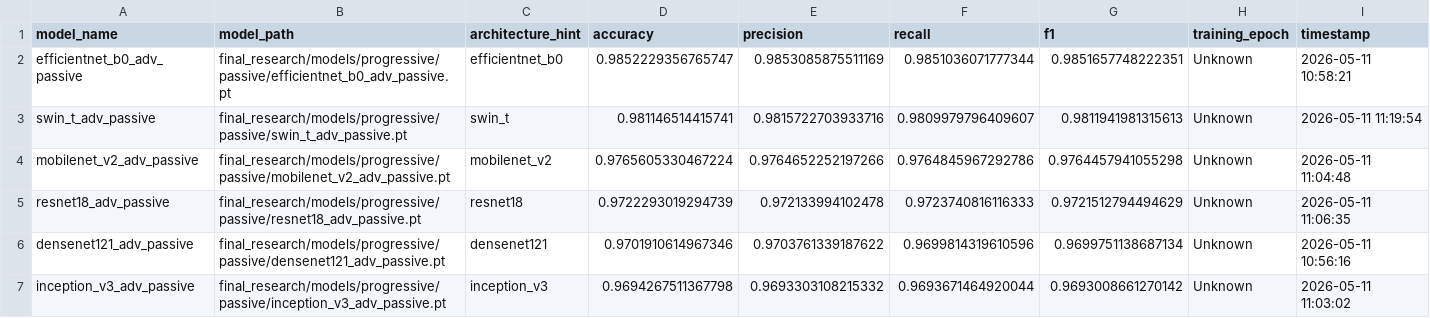
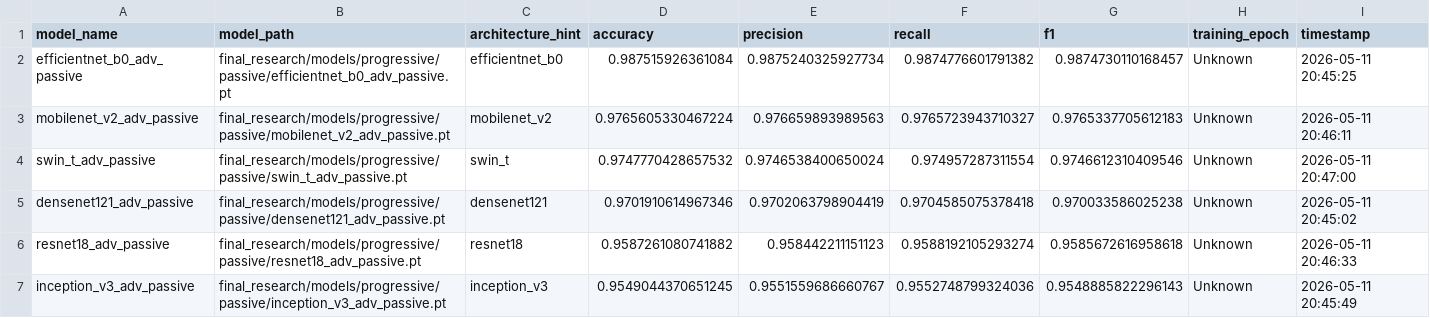
Before and after one commit to BRUT4LxD/sem-vi-code, a CSV file: final_research/results/progressive/passive/clean_validation_passive_summary.csv, drawn as a sheet.

```diff
--- a/final_research/results/progressive/passive/clean_validation_passive_summary.csv
+++ b/final_research/results/progressive/passive/clean_validation_passive_summary.csv
@@ -1,7 +1,7 @@
 model_name,model_path,architecture_hint,accuracy,precision,recall,f1,training_epoch,timestamp
-efficientnet_b0_adv_passive,final_research/models/progressive/passive/efficientnet_b0_adv_passive.pt,efficientnet_b0,0.9852229356765747,0.9853085875511169,0.9851036071777344,0.9851657748222351,Unknown,2026-05-11 10:58:21
-swin_t_adv_passive,final_research/models/progressive/passive/swin_t_adv_passive.pt,swin_t,0.981146514415741,0.9815722703933716,0.9809979796409607,0.9811941981315613,Unknown,2026-05-11 11:19:54
-mobilenet_v2_adv_passive,final_research/models/progressive/passive/mobilenet_v2_adv_passive.pt,mobilenet_v2,0.9765605330467224,0.9764652252197266,0.9764845967292786,0.9764457941055298,Unknown,2026-05-11 11:04:48
-resnet18_adv_passive,final_research/models/progressive/passive/resnet18_adv_passive.pt,resnet18,0.9722293019294739,0.972133994102478,0.9723740816116333,0.9721512794494629,Unknown,2026-05-11 11:06:35
-densenet121_adv_passive,final_research/models/progressive/passive/densenet121_adv_passive.pt,densenet121,0.9701910614967346,0.9703761339187622,0.9699814319610596,0.9699751138687134,Unknown,2026-05-11 10:56:16
-inception_v3_adv_passive,final_research/models/progressive/passive/inception_v3_adv_passive.pt,inception_v3,0.9694267511367798,0.9693303108215332,0.9693671464920044,0.9693008661270142,Unknown,2026-05-11 11:03:02
+efficientnet_b0_adv_passive,final_research/models/progressive/passive/efficientnet_b0_adv_passive.pt,efficientnet_b0,0.987515926361084,0.9875240325927734,0.9874776601791382,0.9874730110168457,Unknown,2026-05-11 20:45:25
+mobilenet_v2_adv_passive,final_research/models/progressive/passive/mobilenet_v2_adv_passive.pt,mobilenet_v2,0.9765605330467224,0.976659893989563,0.9765723943710327,0.9765337705612183,Unknown,2026-05-11 20:46:11
+swin_t_adv_passive,final_research/models/progressive/passive/swin_t_adv_passive.pt,swin_t,0.9747770428657532,0.9746538400650024,0.974957287311554,0.9746612310409546,Unknown,2026-05-11 20:47:00
+densenet121_adv_passive,final_research/models/progressive/passive/densenet121_adv_passive.pt,densenet121,0.9701910614967346,0.9702063798904419,0.9704585075378418,0.970033586025238,Unknown,2026-05-11 20:45:02
+resnet18_adv_passive,final_research/models/progressive/passive/resnet18_adv_passive.pt,resnet18,0.9587261080741882,0.958442211151123,0.9588192105293274,0.9585672616958618,Unknown,2026-05-11 20:46:33
+inception_v3_adv_passive,final_research/models/progressive/passive/inception_v3_adv_passive.pt,inception_v3,0.9549044370651245,0.9551559686660767,0.9552748799324036,0.9548885822296143,Unknown,2026-05-11 20:45:49
```
Also changed, not shown: final_research/results/attacks/progressive/passive/resnet18.csv, 19 other files.
